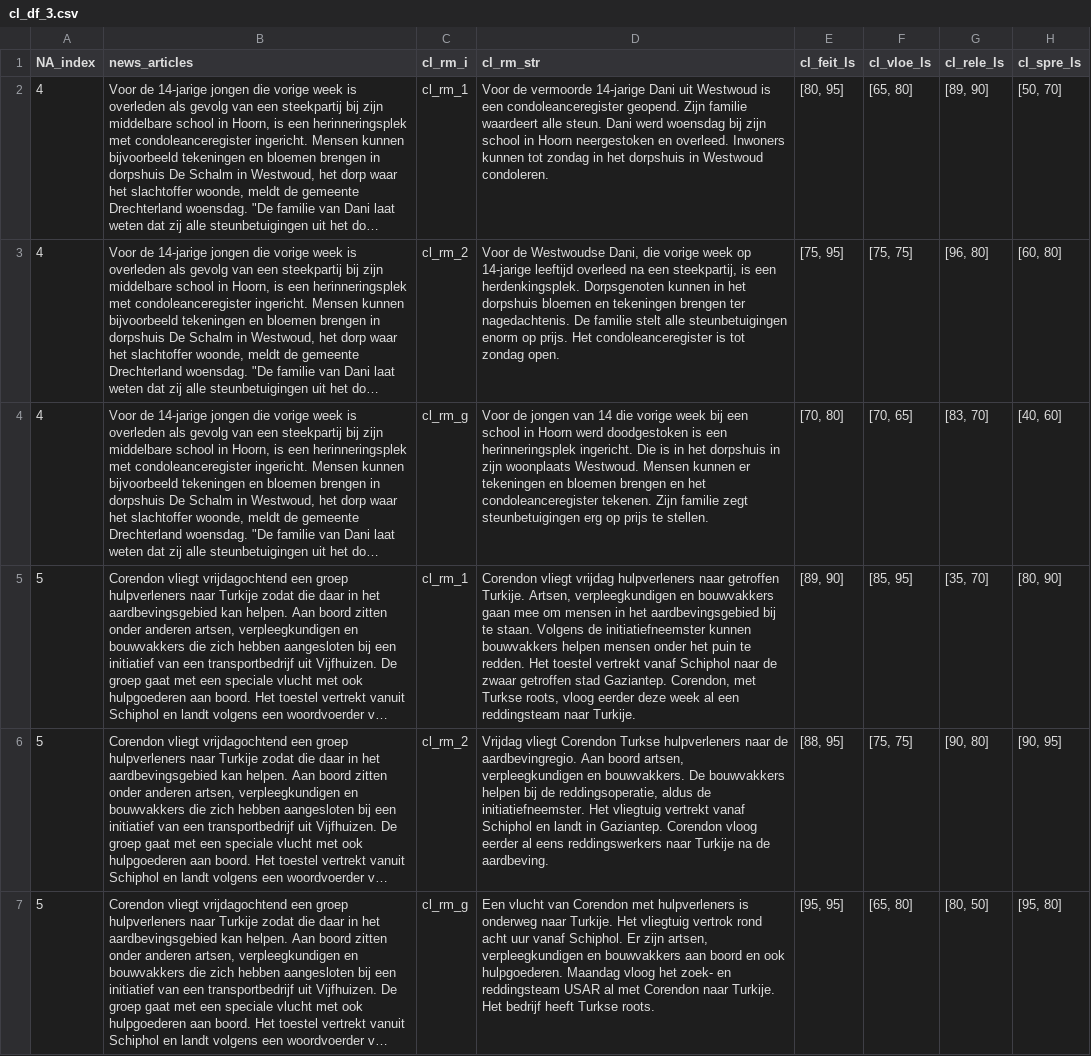
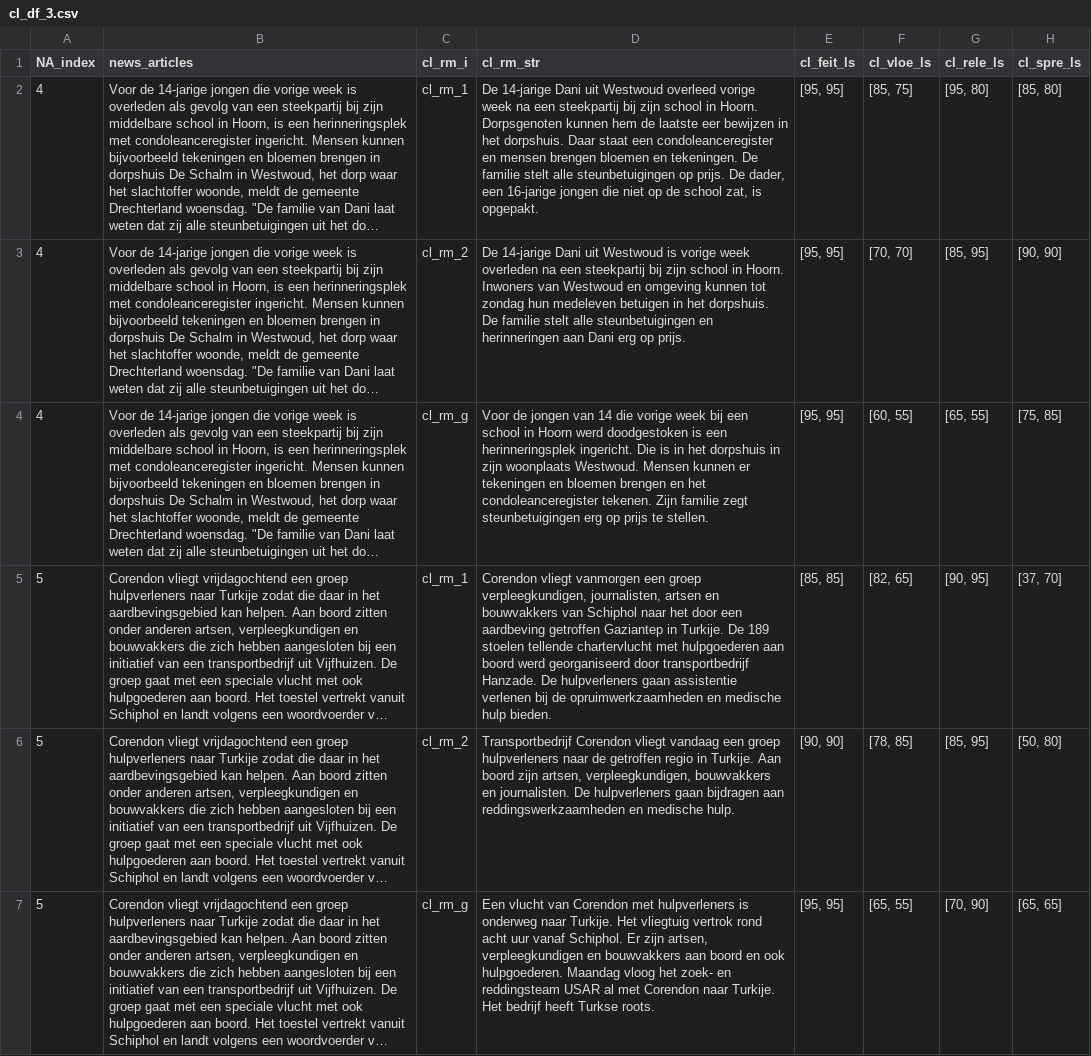
Before and after one commit to ChrisDePekka/anp_thesis_project, a CSV file: cl_df_3.csv, drawn as a sheet; long unchanged cells end in …; the diff names each change by its address in the sheet, - before the commit and + after, or states it on an @@ line.

```diff
--- a/cl_df_3.csv
+++ b/cl_df_3.csv
-D2 (cl_rm_str): Voor de vermoorde 14-jarige Dani uit Westwoud is een condoleanceregister geopend. Zijn familie waardeert alle steun. Dani werd woensdag bij zijn school in Hoorn neergestoken en overleed. Inwoners kunnen tot zondag in het dorpshuis in Westwoud condoleren.
+D2 (cl_rm_str): De 14-jarige Dani uit Westwoud overleed vorige week na een steekpartij bij zijn school in Hoorn. Dorpsgenoten kunnen hem de laatste eer bewijzen in het dorpshuis. Daar staat een condoleanceregister en mensen brengen bloemen en tekeningen. De familie stelt alle steunbetuigingen op prijs. De dader, een 16-jarige jongen die niet op de school zat, is opgepakt.
-E2 (cl_feit_ls): [80, 95]
+E2 (cl_feit_ls): [95, 95]
-F2 (cl_vloe_ls): [65, 80]
+F2 (cl_vloe_ls): [85, 75]
-G2 (cl_rele_ls): [89, 90]
+G2 (cl_rele_ls): [95, 80]
-H2 (cl_spre_ls): [50, 70]
+H2 (cl_spre_ls): [85, 80]
-D3 (cl_rm_str): Voor de Westwoudse Dani, die vorige week op 14-jarige leeftijd overleed na een steekpartij, is een herdenkingsplek. Dorpsgenoten kunnen in het dorpshuis bloemen en tekeningen brengen ter nagedachtenis. De familie stelt alle steunbetuigingen enorm op prijs. Het condoleanceregister is tot zondag open.
+D3 (cl_rm_str): De 14-jarige Dani uit Westwoud is vorige week overleden na een steekpartij bij zijn school in Hoorn. Inwoners van Westwoud en omgeving kunnen tot zondag hun medeleven betuigen in het dorpshuis. De familie stelt alle steunbetuigingen en herinneringen aan Dani erg op prijs.
-E3 (cl_feit_ls): [75, 95]
+E3 (cl_feit_ls): [95, 95]
-F3 (cl_vloe_ls): [75, 75]
+F3 (cl_vloe_ls): [70, 70]
-G3 (cl_rele_ls): [96, 80]
+G3 (cl_rele_ls): [85, 95]
-H3 (cl_spre_ls): [60, 80]
+H3 (cl_spre_ls): [90, 90]
-E4 (cl_feit_ls): [70, 80]
+E4 (cl_feit_ls): [95, 95]
-F4 (cl_vloe_ls): [70, 65]
+F4 (cl_vloe_ls): [60, 55]
-G4 (cl_rele_ls): [83, 70]
+G4 (cl_rele_ls): [65, 55]
-H4 (cl_spre_ls): [40, 60]
+H4 (cl_spre_ls): [75, 85]
-D5 (cl_rm_str): Corendon vliegt vrijdag hulpverleners naar getroffen Turkije. Artsen, verpleegkundigen en bouwvakkers gaan mee om mensen in het aardbevingsgebied bij te staan. Volgens de initiatiefneemster kunnen bouwvakkers helpen mensen onder het puin te redden. Het toestel vertrekt vanaf Schiphol naar de zwaar getroffen stad Gaziantep. Corendon, met Turkse roots, vloog eerder deze week al een reddingsteam naar Turkije.
+D5 (cl_rm_str): Corendon vliegt vanmorgen een groep verpleegkundigen, journalisten, artsen en bouwvakkers van Schiphol naar het door een aardbeving getroffen Gaziantep in Turkije. De 189 stoelen tellende chartervlucht met hulpgoederen aan boord werd georganiseerd door transportbedrijf Hanzade. De hulpverleners gaan assistentie verlenen bij de opruimwerkzaamheden en medische hulp bieden.
-E5 (cl_feit_ls): [89, 90]
+E5 (cl_feit_ls): [85, 85]
-F5 (cl_vloe_ls): [85, 95]
+F5 (cl_vloe_ls): [82, 65]
-G5 (cl_rele_ls): [35, 70]
+G5 (cl_rele_ls): [90, 95]
-H5 (cl_spre_ls): [80, 90]
+H5 (cl_spre_ls): [37, 70]
-D6 (cl_rm_str): Vrijdag vliegt Corendon Turkse hulpverleners naar de aardbevingregio. Aan boord artsen, verpleegkundigen en bouwvakkers. De bouwvakkers helpen bij de reddingsoperatie, aldus de initiatiefneemster. Het vliegtuig vertrekt vanaf Schiphol en landt in Gaziantep. Corendon vloog eerder al eens reddingswerkers naar Turkije na de aardbeving.
+D6 (cl_rm_str): Transportbedrijf Corendon vliegt vandaag een groep hulpverleners naar de getroffen regio in Turkije. Aan boord zijn artsen, verpleegkundigen, bouwvakkers en journalisten. De hulpverleners gaan bijdragen aan reddingswerkzaamheden en medische hulp.
-E6 (cl_feit_ls): [88, 95]
+E6 (cl_feit_ls): [90, 90]
-F6 (cl_vloe_ls): [75, 75]
+F6 (cl_vloe_ls): [78, 85]
-G6 (cl_rele_ls): [90, 80]
+G6 (cl_rele_ls): [85, 95]
-H6 (cl_spre_ls): [90, 95]
+H6 (cl_spre_ls): [50, 80]
-F7 (cl_vloe_ls): [65, 80]
+F7 (cl_vloe_ls): [65, 55]
-G7 (cl_rele_ls): [80, 50]
+G7 (cl_rele_ls): [70, 90]
-H7 (cl_spre_ls): [95, 80]
+H7 (cl_spre_ls): [65, 65]
```
Also changed, not shown: cl_df_1_extra.csv, cl_df_2.csv, 3 other files.
